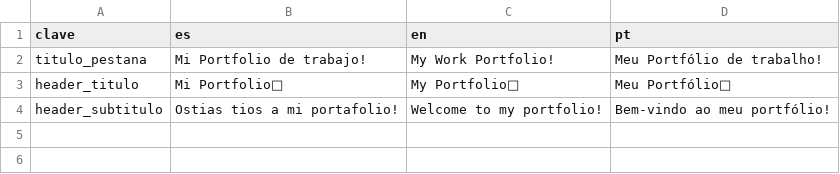
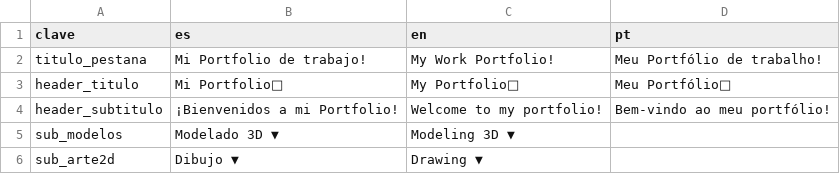
Before and after one commit to NikoLiko199/mi-portfolio, a CSV file: traducciones.csv, drawn as a sheet.

Commit message:
traduc2

```diff
--- a/traducciones.csv
+++ b/traducciones.csv
@@ -3,2 +3,4 @@ titulo_pestana,Mi Portfolio de trabajo!,My Work Portfolio!,Meu Portfólio de tra
 header_titulo,Mi Portfolio🎨,My Portfolio🎨,Meu Portfólio🎨
-header_subtitulo,Ostias tios a mi portafolio!,Welcome to my portfolio!,Bem-vindo ao meu portfólio!
+header_subtitulo,¡Bienvenidos a mi Portfolio!,Welcome to my portfolio!,Bem-vindo ao meu portfólio!
+sub_modelos,Modelado 3D ▼,Modeling 3D ▼,
+sub_arte2d,Dibujo ▼,Drawing ▼,
```
